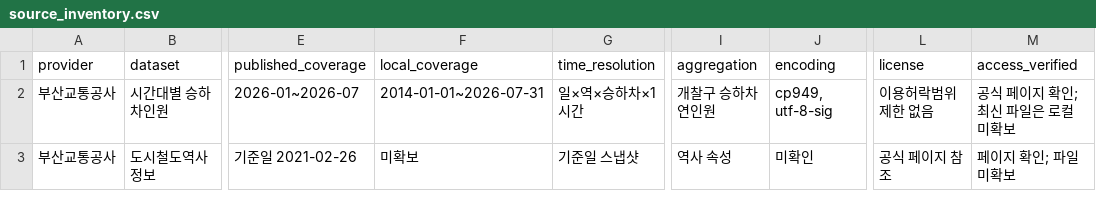
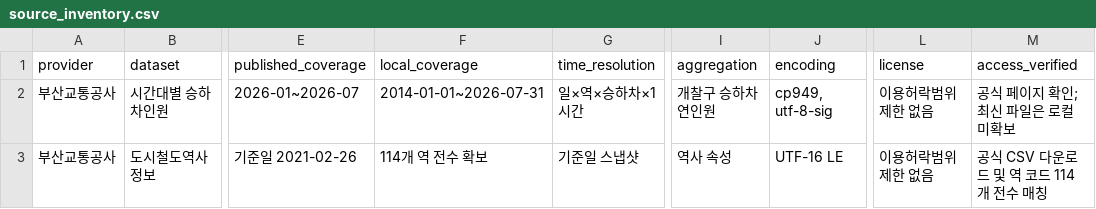
Before and after one commit to uincity/busan_subway, a CSV file: reports/metro/source_inventory.csv, drawn as a sheet; only a part is shown, gaps mark what is left out; the diff names each change by its address in the sheet, - before the commit and + after, or states it on an @@ line.

```diff
--- a/reports/metro/source_inventory.csv
+++ b/reports/metro/source_inventory.csv
-F3 (local_coverage): 미확보
+F3 (local_coverage): 114개 역 전수 확보
-J3 (encoding): 미확인
+J3 (encoding): UTF-16 LE
-L3 (license): 공식 페이지 참조
+L3 (license): 이용허락범위 제한 없음
-M3 (access_verified): 페이지 확인; 파일 미확보
+M3 (access_verified): 공식 CSV 다운로드 및 역 코드 114개 전수 매칭
```
Also changed, not shown: 15 other files.
